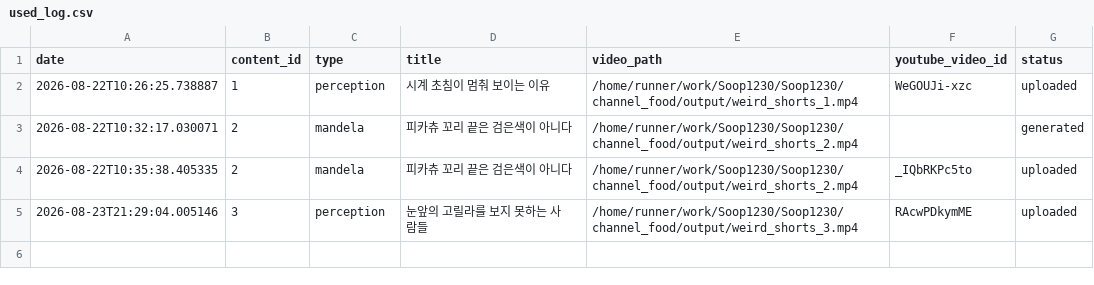
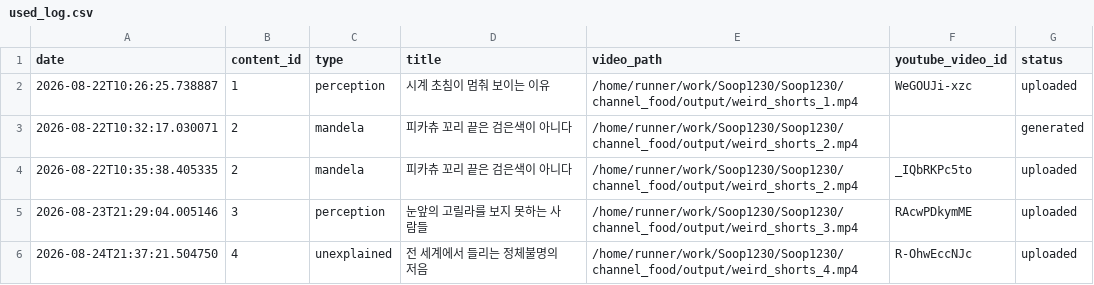
Before and after one commit to 1230-png/Soop1230, a CSV file: channel_food/used_log.csv, drawn as a sheet; the diff names each change by its address in the sheet, - before the commit and + after, or states it on an @@ line.

```diff
--- a/channel_food/used_log.csv
+++ b/channel_food/used_log.csv
+row 6: 2026-08-24T21:37:21.504750 | 4 | unexplained | 전 세계에서 들리는 정체불명의 저음 | /home/runner/work/Soop1230/Soop1230/channel_food/output/weird_shorts_4.mp4 | R-OhwEccNJc | uploaded
```
